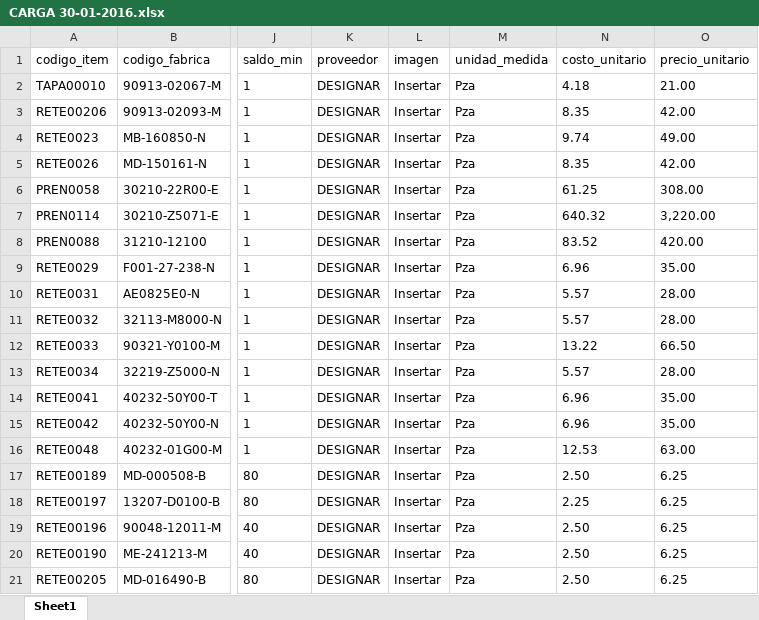
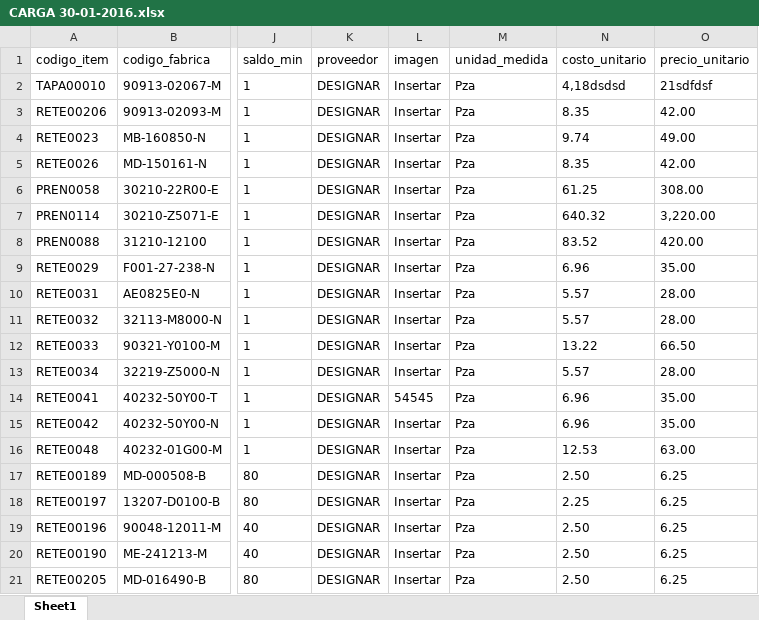
Before and after one commit to bluehawkarthur/ebil, an Excel workbook: media/CARGA 30-01-2016.xlsx, sheet Sheet1, drawn as a sheet; only a part is shown, gaps mark what is left out; values as stored, in another font and other column widths than the file's, no borders; the diff names each change by its address in the sheet, - before the commit and + after, or states it on an @@ line.

```diff
--- a/media/CARGA 30-01-2016.xlsx (sheet Sheet1)
+++ b/media/CARGA 30-01-2016.xlsx (sheet Sheet1)
-N2 (costo_unitario): 4.18
+N2 (costo_unitario): 4,18dsdsd
-O2 (precio_unitario): 21.00
+O2 (precio_unitario): 21sdfdsf
-L14 (imagen): Insertar
+L14 (imagen): 54545
```
Also changed, not shown: 5 other files.
